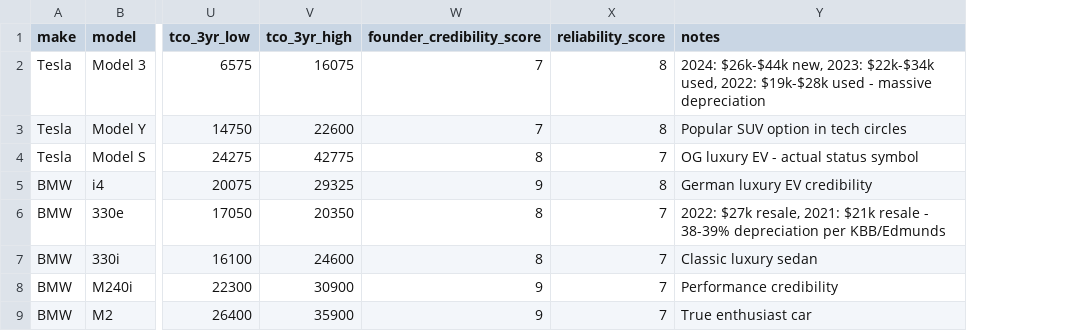
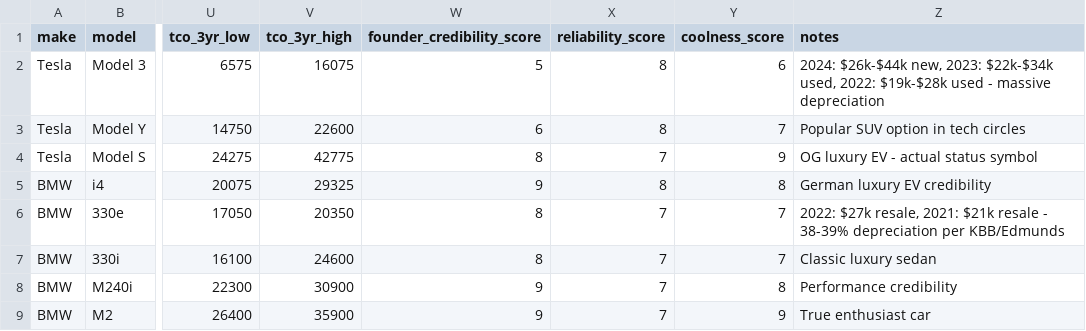
Before and after one commit to Ljeytl/car-analysis-dashboard, a CSV file: comprehensive_car_analysis.csv, drawn as a sheet; only a part is shown, gaps mark what is left out; the diff names each change by its address in the sheet, - before the commit and + after, or states it on an @@ line.

```diff
--- a/comprehensive_car_analysis.csv
+++ b/comprehensive_car_analysis.csv
+column Y (coolness_score), rows 2-9: 6 | 7 | 9 | 8 | 7 | 7 | 8 | 9
-W2 (founder_credibility_score): 7
+W2 (founder_credibility_score): 5
-W3 (founder_credibility_score): 7
+W3 (founder_credibility_score): 6
```
Also changed, not shown: 1 other file.
